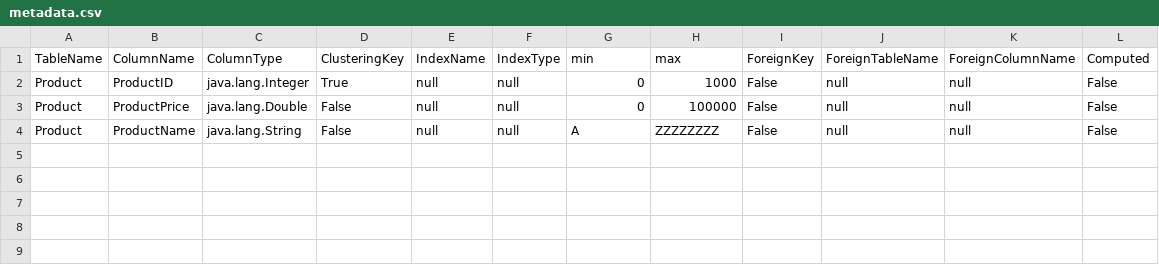
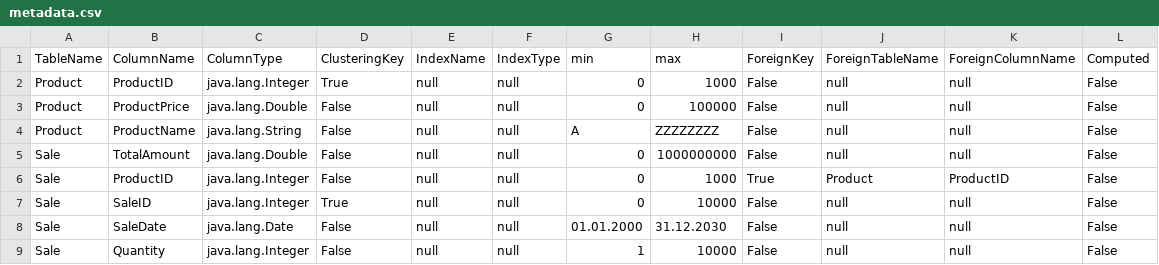
Before and after one commit to OmarT123/Simple-Database-Engine, a CSV file: metadata.csv, drawn as a sheet; the diff names each change by its address in the sheet, - before the commit and + after, or states it on an @@ line.

Commit message:
Handled foreign keys in the insertion, update and deletion of tuples

```diff
--- a/metadata.csv
+++ b/metadata.csv
+row 5: Sale | TotalAmount | java.lang.Double | False | null | null | 0 | 1000000000 | False | null | null | False
+row 6: Sale | ProductID | java.lang.Integer | False | null | null | 0 | 1000 | True | Product | ProductID | False
+row 7: Sale | SaleID | java.lang.Integer | True | null | null | 0 | 10000 | False | null | null | False
+row 8: Sale | SaleDate | java.lang.Date | False | null | null | 01.01.2000 | 31.12.2030 | False | null | null | False
+row 9: Sale | Quantity | java.lang.Integer | False | null | null | 1 | 10000 | False | null | null | False
```
Also changed, not shown: Product/Page1.csv, 8 other files.
